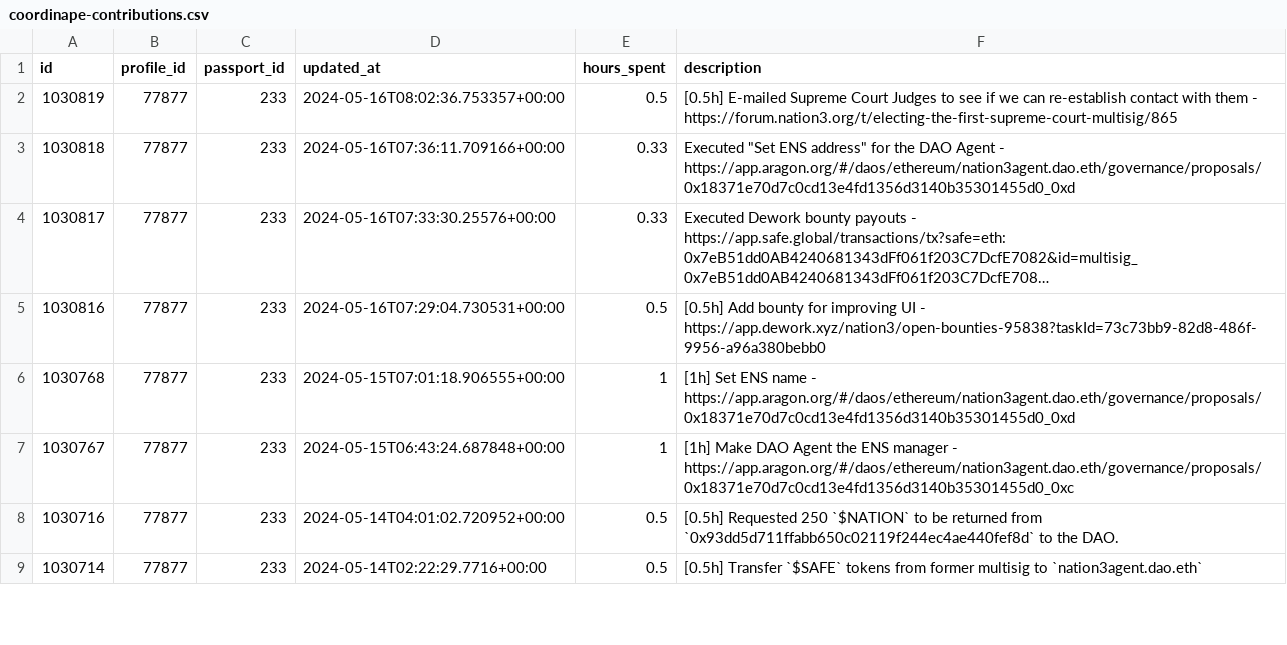
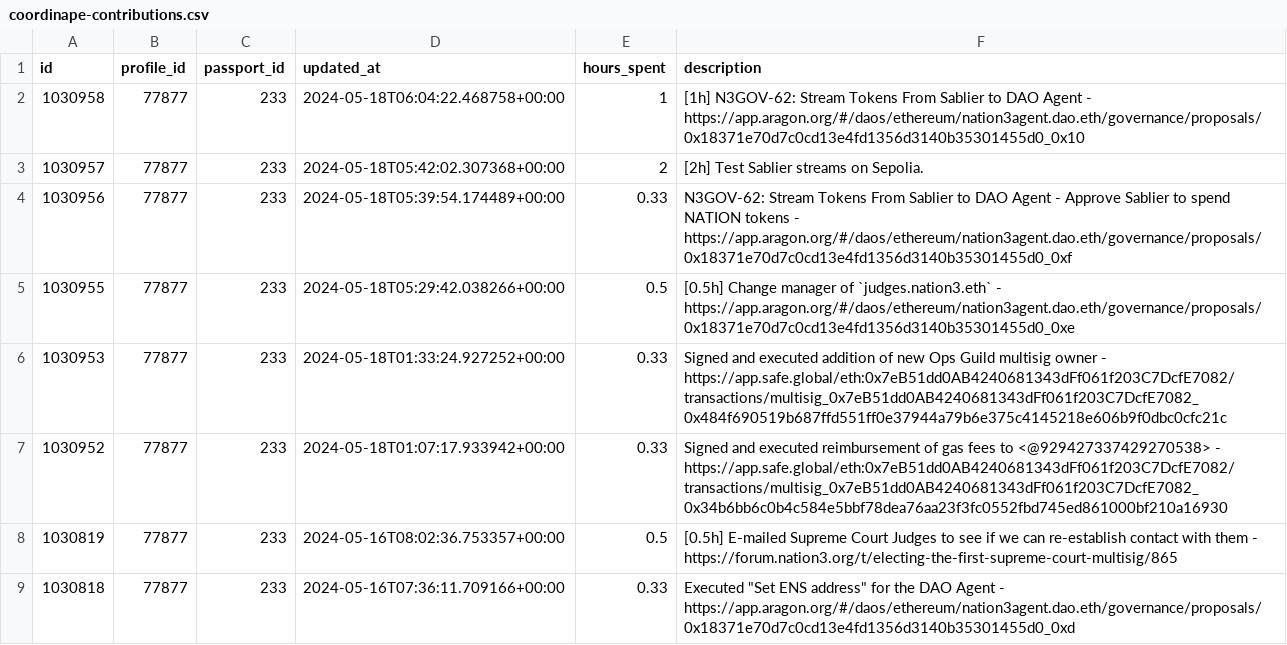
Before and after one commit to nation3/citizen-rewards, a CSV file: ops-guild/contributions/coordinape-contributions.csv, drawn as a sheet; only a part is shown; the shorter side is filled out with more unchanged rows; long unchanged cells end in ….

Commit message:
⚙️ ops guild - fetch coordinape contributions

```diff
--- a/ops-guild/contributions/coordinape-contributions.csv
+++ b/ops-guild/contributions/coordinape-contributions.csv
@@ -1,2 +1,8 @@
 id,profile_id,passport_id,updated_at,hours_spent,description
+1030958,77877,233,2024-05-18T06:04:22.468758+00:00,1,[1h] N3GOV-62: Stream Tokens From Sablier to DAO Agent - https://app.aragon.org/#/daos/ethereum/nation3agent.dao.eth/governance/proposals/0x18371e70d7c0cd13e4fd1356d3140b35301455d0_0x10
+1030957,77877,233,2024-05-18T05:42:02.307368+00:00,2,[2h] Test Sablier streams on Sepolia.
+1030956,77877,233,2024-05-18T05:39:54.174489+00:00,0.33,N3GOV-62: Stream Tokens From Sablier to DAO Agent - Approve Sablier to spend NATION tokens - https://app.aragon.org/#/daos/ethereum/nation3agent.dao.eth/governance/proposals/0x18371e70d7c0cd13e4fd1356d3140b35301455d0_0xf
+1030955,77877,233,2024-05-18T05:29:42.038266+00:00,0.5,[0.5h] Change manager of `judges.nation3.eth` - https://app.aragon.org/#/daos/ethereum/nation3agent.dao.eth/governance/proposals/0x18371e70d7c0cd13e4fd1356d3140b35301455d0_0xe
+1030953,77877,233,2024-05-18T01:33:24.927252+00:00,0.33,Signed and executed addition of new Ops Guild multisig owner - https://app.safe.global/eth:0x7eB51dd0AB4240681343dFf061f203C7DcfE7082/transactions/multisig_0x7eB51dd0AB4240681343dFf061f203C7DcfE7082_0x484f690519b687ffd551ff0e37944a79b6e375c4145218e606b9f0dbc0cfc21c
+1030952,77877,233,2024-05-18T01:07:17.933942+00:00,0.33,Signed and executed reimbursement of gas fees to <@929427337429270538> - https://app.safe.global/eth:0x7eB51dd0AB4240681343dFf061f203C7DcfE7082/transactions/multisig_0x7eB51dd0AB4240681343dFf061f203C7DcfE7082_0x34b6bb6c0b4c584e5bbf78dea76aa23f3fc0552fbd745ed861000bf210a16930
 1030819,77877,233,2024-05-16T08:02:36.753357+00:00,0.5,[0.5h] E-mailed Supreme Court Judges to see if we can re-establish contact with them - https://forum.nation3.org/t/electing-the-first-supreme-court-multisig/865
```
